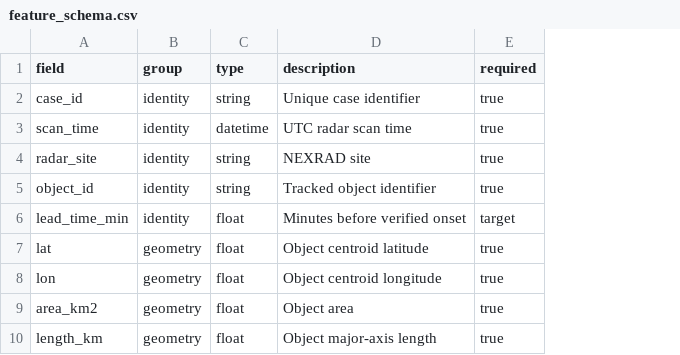
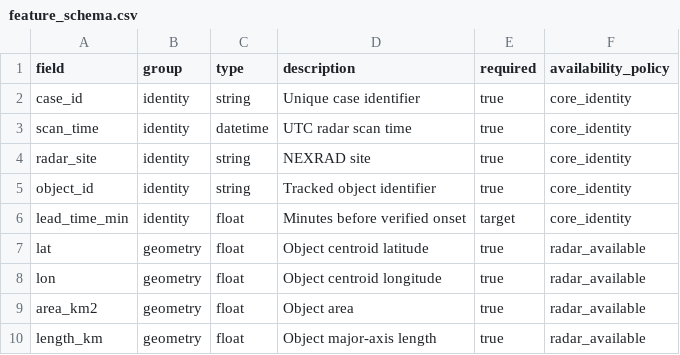
Before and after one commit to nwsmatthewclay/BTV-SnowSquall, a CSV file: schema/feature_schema.csv, drawn as a sheet; only a part is shown; the diff names each change by its address in the sheet, - before the commit and + after, or states it on an @@ line.

Commit message:
Declare feature availability policies

```diff
--- a/schema/feature_schema.csv
+++ b/schema/feature_schema.csv
+column F (availability_policy), rows 2-10: core_identity | core_identity | core_identity | core_identity | core_identity | radar_available | radar_available | radar_available | radar_available
```
